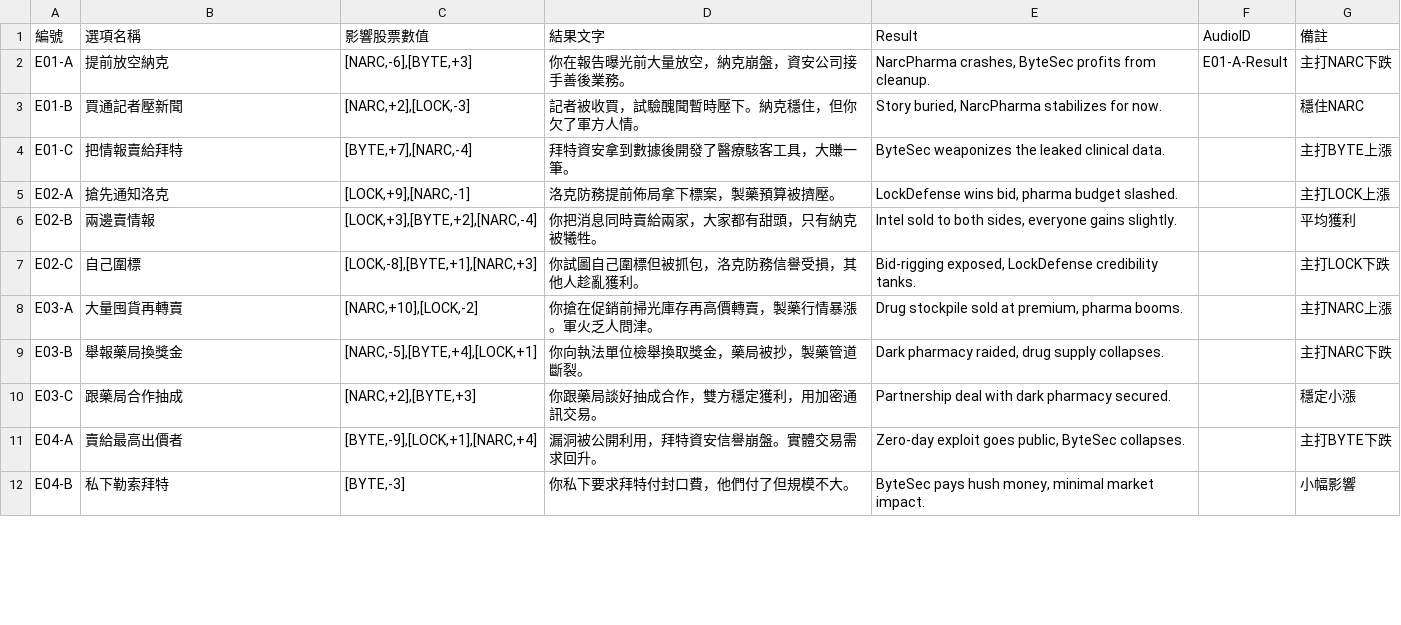
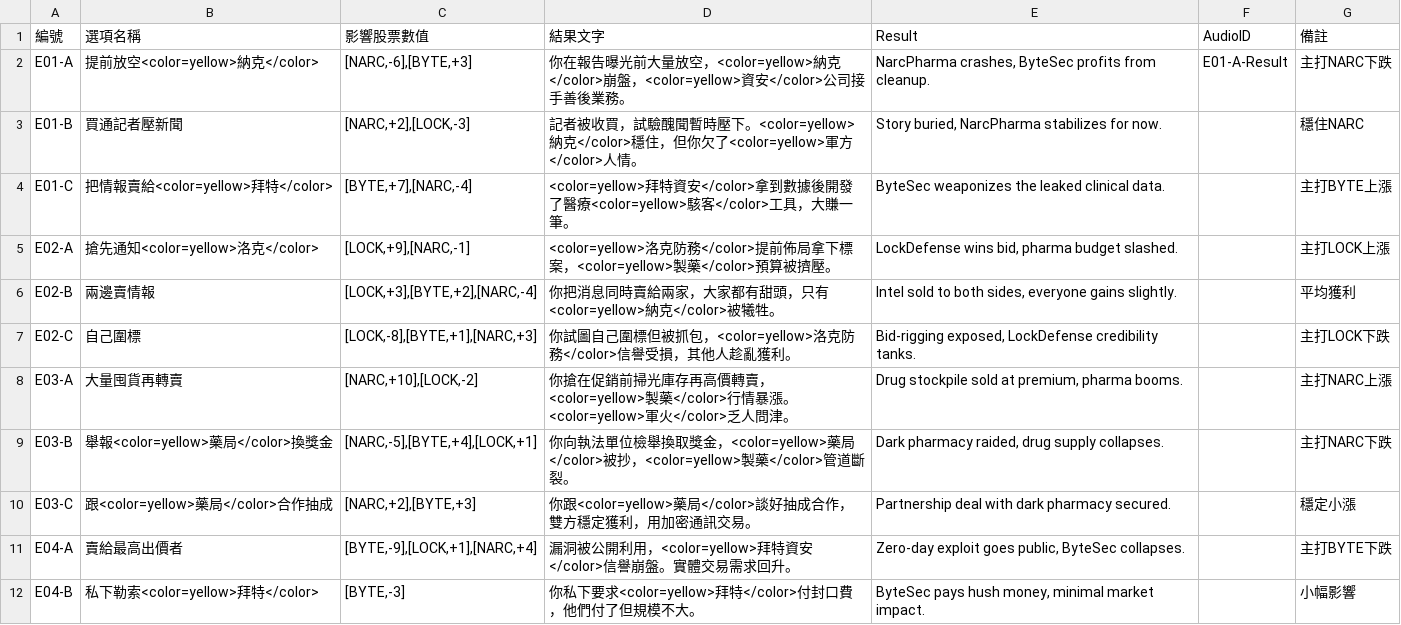
Before and after one commit to tommyboys0107/GarenaGameJam2026_Team2, a CSV file: Assets/Resources/ChooseData.csv, drawn as a sheet; only a part is shown; the diff covers the shown part only.

```diff
--- a/Assets/Resources/ChooseData.csv
+++ b/Assets/Resources/ChooseData.csv
@@ -1,12 +1,12 @@
 編號,選項名稱,影響股票數值,結果文字,Result,AudioID,備註
-E01-A,提前放空納克,"[NARC,-6],[BYTE,+3]",你在報告曝光前大量放空，納克崩盤，資安公司接手善後業務。,"NarcPharma crashes, ByteSec profits from cleanup.",E01-A-Result,主打NARC下跌
-E01-B,買通記者壓新聞,"[NARC,+2],[LOCK,-3]",記者被收買，試驗醜聞暫時壓下。納克穩住，但你欠了軍方人情。,"Story buried, NarcPharma stabilizes for now.",,穩住NARC
-E01-C,把情報賣給拜特,"[BYTE,+7],[NARC,-4]",拜特資安拿到數據後開發了醫療駭客工具，大賺一筆。,ByteSec weaponizes the leaked clinical data.,,主打BYTE上漲
-E02-A,搶先通知洛克,"[LOCK,+9],[NARC,-1]",洛克防務提前佈局拿下標案，製藥預算被擠壓。,"LockDefense wins bid, pharma budget slashed.",,主打LOCK上漲
-E02-B,兩邊賣情報,"[LOCK,+3],[BYTE,+2],[NARC,-4]",你把消息同時賣給兩家，大家都有甜頭，只有納克被犧牲。,"Intel sold to both sides, everyone gains slightly.",,平均獲利
-E02-C,自己圍標,"[LOCK,-8],[BYTE,+1],[NARC,+3]",你試圖自己圍標但被抓包，洛克防務信譽受損，其他人趁亂獲利。,"Bid-rigging exposed, LockDefense credibility tanks.",,主打LOCK下跌
-E03-A,大量囤貨再轉賣,"[NARC,+10],[LOCK,-2]",你搶在促銷前掃光庫存再高價轉賣，製藥行情暴漲。軍火乏人問津。,"Drug stockpile sold at premium, pharma booms.",,主打NARC上漲
-E03-B,舉報藥局換獎金,"[NARC,-5],[BYTE,+4],[LOCK,+1]",你向執法單位檢舉換取獎金，藥局被抄，製藥管道斷裂。,"Dark pharmacy raided, drug supply collapses.",,主打NARC下跌
-E03-C,跟藥局合作抽成,"[NARC,+2],[BYTE,+3]",你跟藥局談好抽成合作，雙方穩定獲利，用加密通訊交易。,Partnership deal with dark pharmacy secured.,,穩定小漲
-E04-A,賣給最高出價者,"[BYTE,-9],[LOCK,+1],[NARC,+4]",漏洞被公開利用，拜特資安信譽崩盤。實體交易需求回升。,"Zero-day exploit goes public, ByteSec collapses.",,主打BYTE下跌
-E04-B,私下勒索拜特,"[BYTE,-3]",你私下要求拜特付封口費，他們付了但規模不大。,"ByteSec pays hush money, minimal market impact.",,小幅影響
+E01-A,提前放空<color=yellow>納克</color>,"[NARC,-6],[BYTE,+3]",你在報告曝光前大量放空，<color=yellow>納克</color>崩盤，<color=yellow>資安</color>公司接手善後業務。,"NarcPharma crashes, ByteSec profits from cleanup.",E01-A-Result,主打NARC下跌
+E01-B,買通記者壓新聞,"[NARC,+2],[LOCK,-3]",記者被收買，試驗醜聞暫時壓下。<color=yellow>納克</color>穩住，但你欠了<color=yellow>軍方</color>人情。,"Story buried, NarcPharma stabilizes for now.",,穩住NARC
+E01-C,把情報賣給<color=yellow>拜特</color>,"[BYTE,+7],[NARC,-4]",<color=yellow>拜特資安</color>拿到數據後開發了醫療<color=yellow>駭客</color>工具，大賺一筆。,ByteSec weaponizes the leaked clinical data.,,主打BYTE上漲
+E02-A,搶先通知<color=yellow>洛克</color>,"[LOCK,+9],[NARC,-1]",<color=yellow>洛克防務</color>提前佈局拿下標案，<color=yellow>製藥</color>預算被擠壓。,"LockDefense wins bid, pharma budget slashed.",,主打LOCK上漲
+E02-B,兩邊賣情報,"[LOCK,+3],[BYTE,+2],[NARC,-4]",你把消息同時賣給兩家，大家都有甜頭，只有<color=yellow>納克</color>被犧牲。,"Intel sold to both sides, everyone gains slightly.",,平均獲利
+E02-C,自己圍標,"[LOCK,-8],[BYTE,+1],[NARC,+3]",你試圖自己圍標但被抓包，<color=yellow>洛克防務</color>信譽受損，其他人趁亂獲利。,"Bid-rigging exposed, LockDefense credibility tanks.",,主打LOCK下跌
+E03-A,大量囤貨再轉賣,"[NARC,+10],[LOCK,-2]",你搶在促銷前掃光庫存再高價轉賣，<color=yellow>製藥</color>行情暴漲。<color=yellow>軍火</color>乏人問津。,"Drug stockpile sold at premium, pharma booms.",,主打NARC上漲
+E03-B,舉報<color=yellow>藥局</color>換獎金,"[NARC,-5],[BYTE,+4],[LOCK,+1]",你向執法單位檢舉換取獎金，<color=yellow>藥局</color>被抄，<color=yellow>製藥</color>管道斷裂。,"Dark pharmacy raided, drug supply collapses.",,主打NARC下跌
+E03-C,跟<color=yellow>藥局</color>合作抽成,"[NARC,+2],[BYTE,+3]",你跟<color=yellow>藥局</color>談好抽成合作，雙方穩定獲利，用加密通訊交易。,Partnership deal with dark pharmacy secured.,,穩定小漲
+E04-A,賣給最高出價者,"[BYTE,-9],[LOCK,+1],[NARC,+4]",漏洞被公開利用，<color=yellow>拜特資安</color>信譽崩盤。實體交易需求回升。,"Zero-day exploit goes public, ByteSec collapses.",,主打BYTE下跌
+E04-B,私下勒索<color=yellow>拜特</color>,"[BYTE,-3]",你私下要求<color=yellow>拜特</color>付封口費，他們付了但規模不大。,"ByteSec pays hush money, minimal market impact.",,小幅影響
```
Also changed, not shown: 25 edited cells elsewhere in this file, Assets/Resources/AudienceData.csv, Assets/Resources/EventData.csv.
